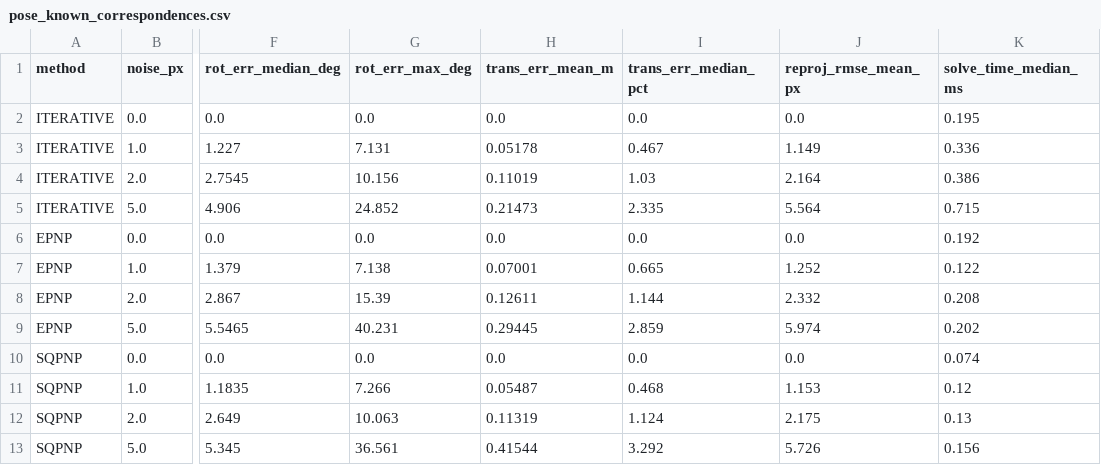
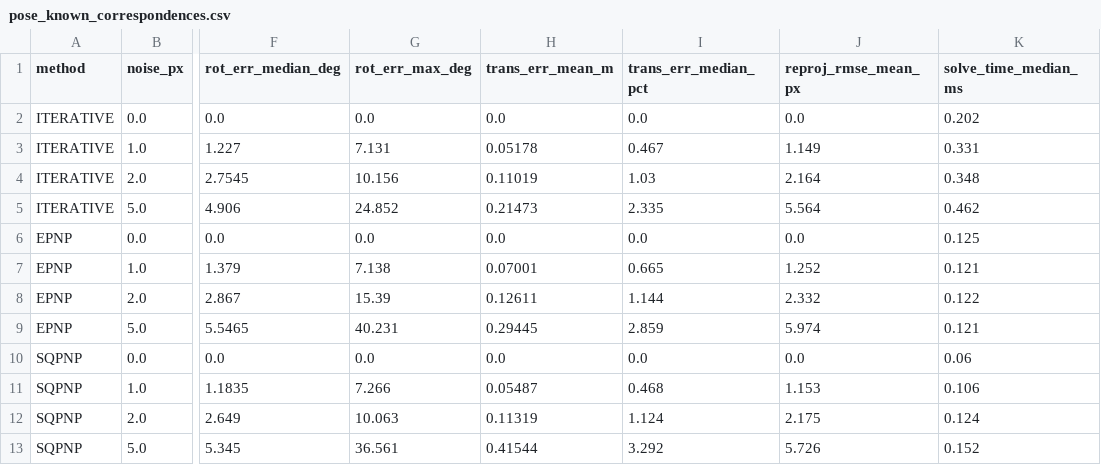
Before and after one commit to Sanchana-29/Spacetug, a CSV file: spacetug_project/backend/results/pose_known_correspondences.csv, drawn as a sheet; only a part is shown, gaps mark what is left out; the diff names each change by its address in the sheet, - before the commit and + after, or states it on an @@ line.

```diff
--- a/spacetug_project/backend/results/pose_known_correspondences.csv
+++ b/spacetug_project/backend/results/pose_known_correspondences.csv
-K2 (solve_time_median_ms): 0.195
+K2 (solve_time_median_ms): 0.202
-K3 (solve_time_median_ms): 0.336
+K3 (solve_time_median_ms): 0.331
-K4 (solve_time_median_ms): 0.386
+K4 (solve_time_median_ms): 0.348
-K5 (solve_time_median_ms): 0.715
+K5 (solve_time_median_ms): 0.462
-K6 (solve_time_median_ms): 0.192
+K6 (solve_time_median_ms): 0.125
-K7 (solve_time_median_ms): 0.122
+K7 (solve_time_median_ms): 0.121
-K8 (solve_time_median_ms): 0.208
+K8 (solve_time_median_ms): 0.122
-K9 (solve_time_median_ms): 0.202
+K9 (solve_time_median_ms): 0.121
-K10 (solve_time_median_ms): 0.074
+K10 (solve_time_median_ms): 0.06
-K11 (solve_time_median_ms): 0.12
+K11 (solve_time_median_ms): 0.106
-K12 (solve_time_median_ms): 0.13
+K12 (solve_time_median_ms): 0.124
-K13 (solve_time_median_ms): 0.156
+K13 (solve_time_median_ms): 0.152
```
Also changed, not shown: spacetug_project/backend/results/feature_pose.csv, 16 other files.
